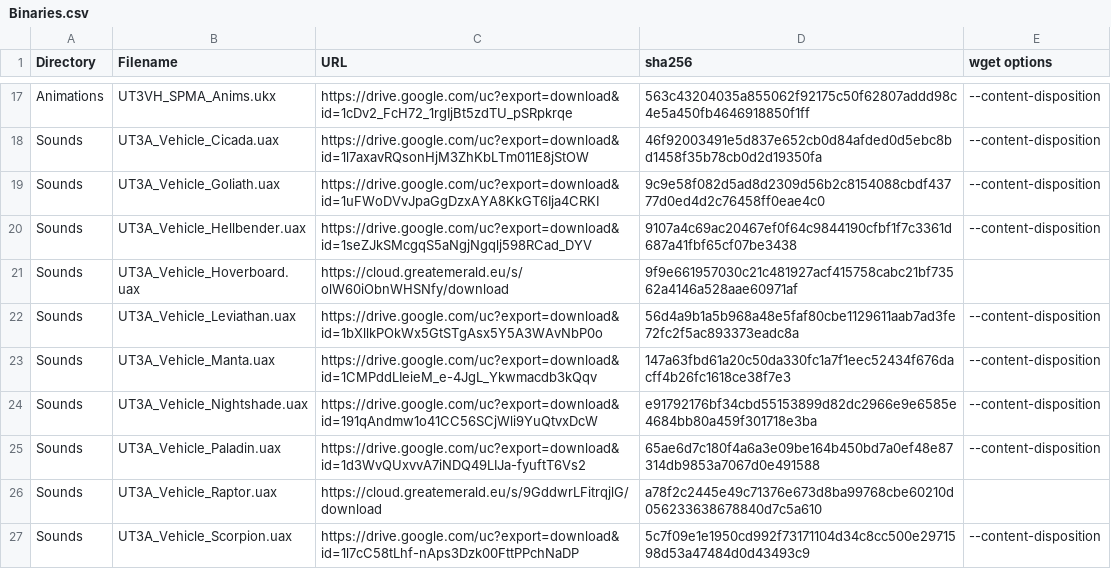
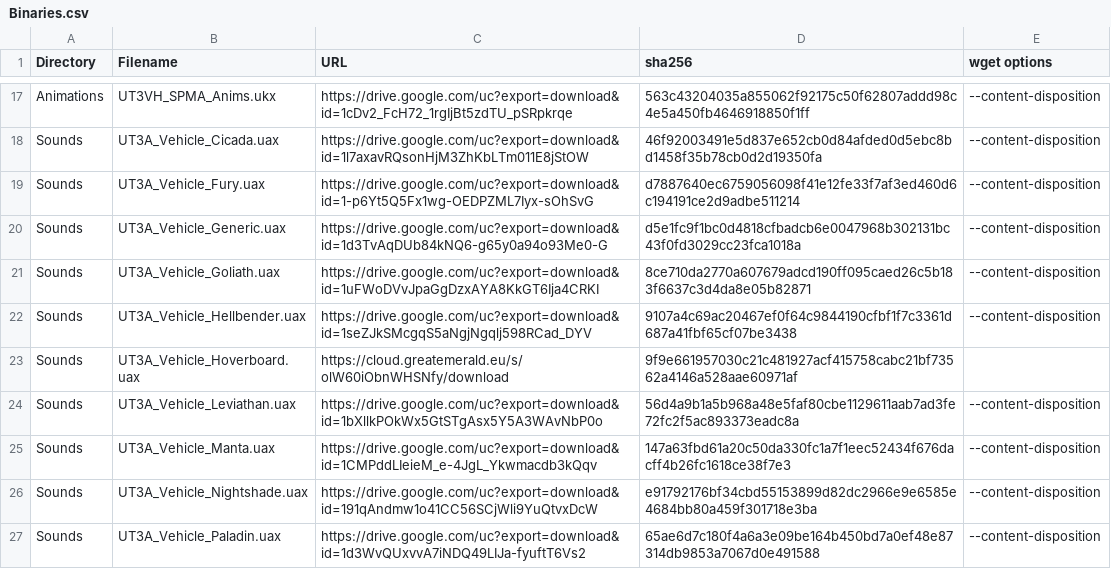
Before and after one commit to GreatEmerald/UT3Vehicles, a CSV file: Binaries.csv, drawn as a sheet; only a part is shown, gaps mark what is left out; the shorter side is filled out with more unchanged rows.

Commit message:
Update Binaries.csv

```diff
--- a/Binaries.csv
+++ b/Binaries.csv
@@ -18,3 +18,5 @@ Animations,UT3VH_SPMA_Anims.ukx,https://drive.google.com/uc?export=download&id=1
 Sounds,UT3A_Vehicle_Cicada.uax,https://drive.google.com/uc?export=download&id=1l7axavRQsonHjM3ZhKbLTm011E8jStOW,46f92003491e5d837e652cb0d84afded0d5ebc8bd1458f35b78cb0d2d19350fa,--content-disposition
-Sounds,UT3A_Vehicle_Goliath.uax,https://drive.google.com/uc?export=download&id=1uFWoDVvJpaGgDzxAYA8KkGT6Ija4CRKI,9c9e58f082d5ad8d2309d56b2c8154088cbdf43777d0ed4d2c76458ff0eae4c0,--content-disposition
+Sounds,UT3A_Vehicle_Fury.uax,https://drive.google.com/uc?export=download&id=1-p6Yt5Q5Fx1wg-OEDPZML7Iyx-sOhSvG,d7887640ec6759056098f41e12fe33f7af3ed460d6c194191ce2d9adbe511214,--content-disposition
+Sounds,UT3A_Vehicle_Generic.uax,https://drive.google.com/uc?export=download&id=1d3TvAqDUb84kNQ6-g65y0a94o93Me0-G,d5e1fc9f1bc0d4818cfbadcb6e0047968b302131bc43f0fd3029cc23fca1018a,--content-disposition
+Sounds,UT3A_Vehicle_Goliath.uax,https://drive.google.com/uc?export=download&id=1uFWoDVvJpaGgDzxAYA8KkGT6Ija4CRKI,8ce710da2770a607679adcd190ff095caed26c5b183f6637c3d4da8e05b82871,--content-disposition
 Sounds,UT3A_Vehicle_Hellbender.uax,https://drive.google.com/uc?export=download&id=1seZJkSMcgqS5aNgjNgqlj598RCad_DYV,9107a4c69ac20467ef0f64c9844190cfbf1f7c3361d687a41fbf65cf07be3438,--content-disposition
```
